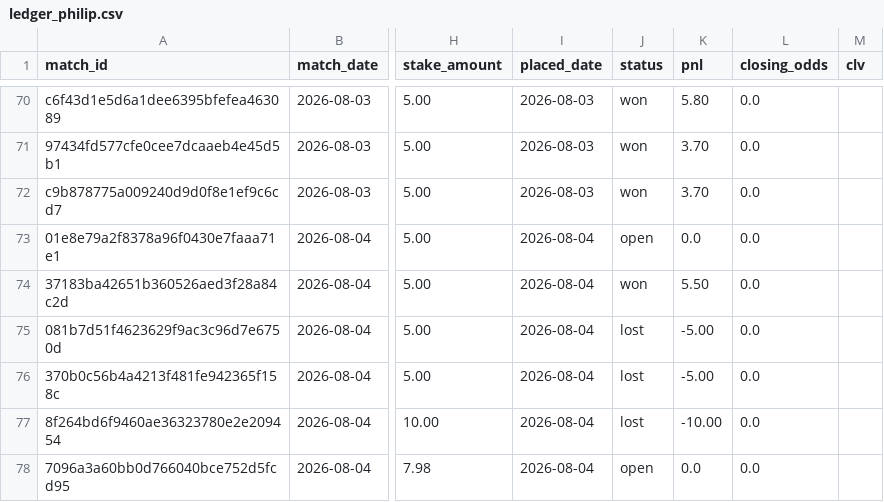
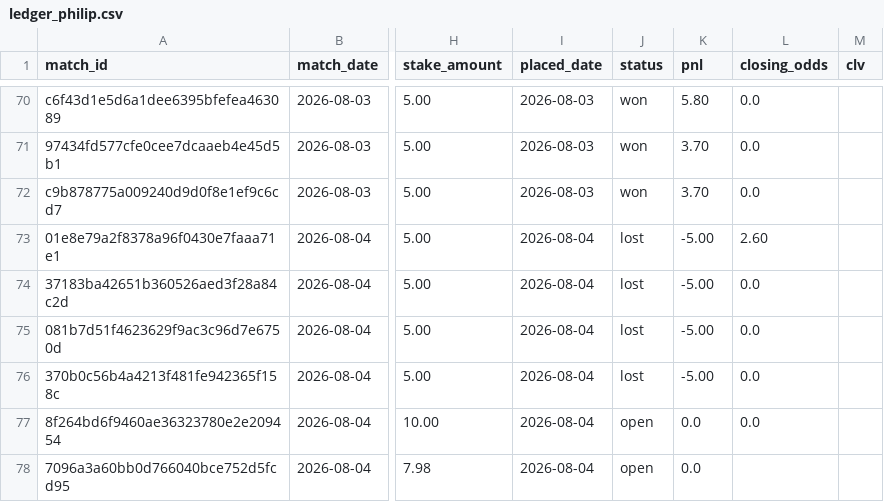
Before and after one commit to Philip3006/sportsbrain, a CSV file: results/ledger_philip.csv, drawn as a sheet; only a part is shown, gaps mark what is left out; the diff names each change by its address in the sheet, - before the commit and + after, or states it on an @@ line.

```diff
--- a/results/ledger_philip.csv
+++ b/results/ledger_philip.csv
-J73 (status): open
+J73 (status): lost
-K73 (pnl): 0.0
+K73 (pnl): -5.00
-L73 (closing_odds): 0.0
+L73 (closing_odds): 2.60
-J74 (status): won
+J74 (status): lost
-K74 (pnl): 5.50
+K74 (pnl): -5.00
-J77 (status): lost
+J77 (status): open
-K77 (pnl): -10.00
+K77 (pnl): 0.0
-L78 (closing_odds): 0.0
+L78 (closing_odds): (empty)
```
Also changed, not shown: 5 other files.
